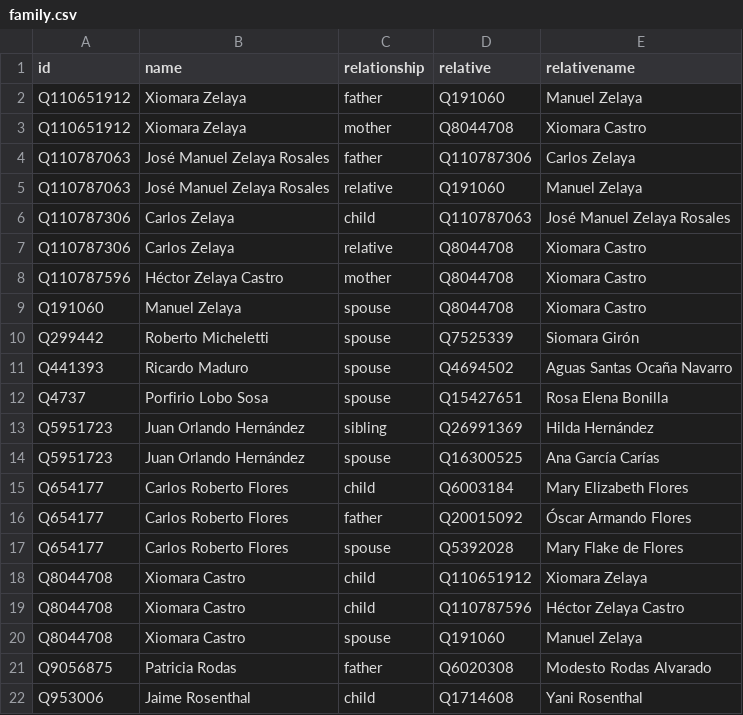
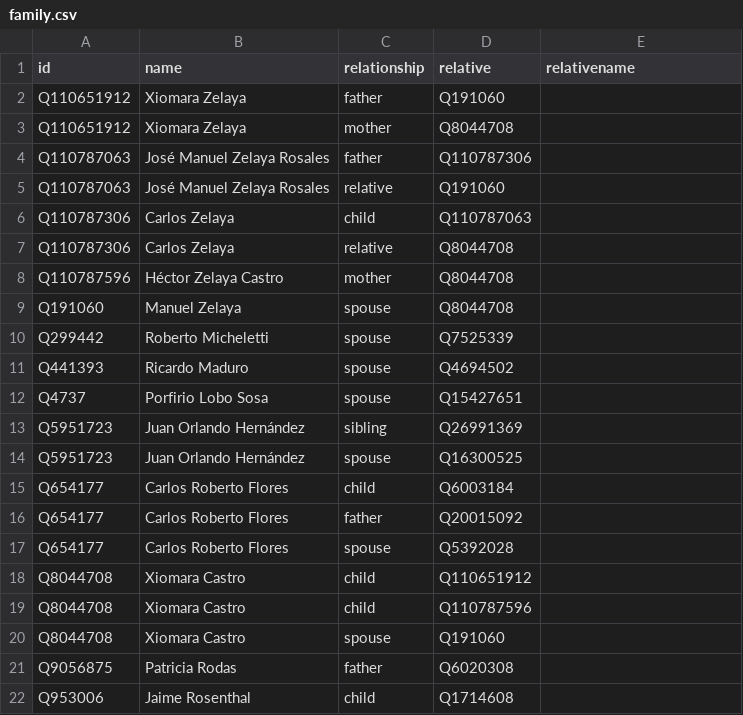
Before and after one commit to every-politician-scrapers/honduras-ministers, a CSV file: html/family.csv, drawn as a sheet.

Commit message:
PCB update

```diff
--- a/html/family.csv
+++ b/html/family.csv
@@ -1,22 +1,22 @@
 id,name,relationship,relative,relativename
-Q110651912,Xiomara Zelaya,father,Q191060,Manuel Zelaya
-Q110651912,Xiomara Zelaya,mother,Q8044708,Xiomara Castro
-Q110787063,José Manuel Zelaya Rosales,father,Q110787306,Carlos Zelaya
-Q110787063,José Manuel Zelaya Rosales,relative,Q191060,Manuel Zelaya
-Q110787306,Carlos Zelaya,child,Q110787063,José Manuel Zelaya Rosales
-Q110787306,Carlos Zelaya,relative,Q8044708,Xiomara Castro
-Q110787596,Héctor Zelaya Castro,mother,Q8044708,Xiomara Castro
-Q191060,Manuel Zelaya,spouse,Q8044708,Xiomara Castro
-Q299442,Roberto Micheletti,spouse,Q7525339,Siomara Girón
-Q441393,Ricardo Maduro,spouse,Q4694502,Aguas Santas Ocaña Navarro
-Q4737,Porfirio Lobo Sosa,spouse,Q15427651,Rosa Elena Bonilla
-Q5951723,Juan Orlando Hernández,sibling,Q26991369,Hilda Hernández
-Q5951723,Juan Orlando Hernández,spouse,Q16300525,Ana García Carías
-Q654177,Carlos Roberto Flores,child,Q6003184,Mary Elizabeth Flores
-Q654177,Carlos Roberto Flores,father,Q20015092,Óscar Armando Flores
-Q654177,Carlos Roberto Flores,spouse,Q5392028,Mary Flake de Flores
-Q8044708,Xiomara Castro,child,Q110651912,Xiomara Zelaya
-Q8044708,Xiomara Castro,child,Q110787596,Héctor Zelaya Castro
-Q8044708,Xiomara Castro,spouse,Q191060,Manuel Zelaya
-Q9056875,Patricia Rodas,father,Q6020308,Modesto Rodas Alvarado
-Q953006,Jaime Rosenthal,child,Q1714608,Yani Rosenthal
+Q110651912,Xiomara Zelaya,father,Q191060,
+Q110651912,Xiomara Zelaya,mother,Q8044708,
+Q110787063,José Manuel Zelaya Rosales,father,Q110787306,
+Q110787063,José Manuel Zelaya Rosales,relative,Q191060,
+Q110787306,Carlos Zelaya,child,Q110787063,
+Q110787306,Carlos Zelaya,relative,Q8044708,
+Q110787596,Héctor Zelaya Castro,mother,Q8044708,
+Q191060,Manuel Zelaya,spouse,Q8044708,
+Q299442,Roberto Micheletti,spouse,Q7525339,
+Q441393,Ricardo Maduro,spouse,Q4694502,
+Q4737,Porfirio Lobo Sosa,spouse,Q15427651,
+Q5951723,Juan Orlando Hernández,sibling,Q26991369,
+Q5951723,Juan Orlando Hernández,spouse,Q16300525,
+Q654177,Carlos Roberto Flores,child,Q6003184,
+Q654177,Carlos Roberto Flores,father,Q20015092,
+Q654177,Carlos Roberto Flores,spouse,Q5392028,
+Q8044708,Xiomara Castro,child,Q110651912,
+Q8044708,Xiomara Castro,child,Q110787596,
+Q8044708,Xiomara Castro,spouse,Q191060,
+Q9056875,Patricia Rodas,father,Q6020308,
+Q953006,Jaime Rosenthal,child,Q1714608,
```
